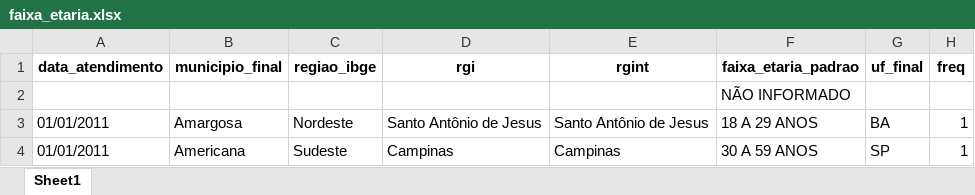
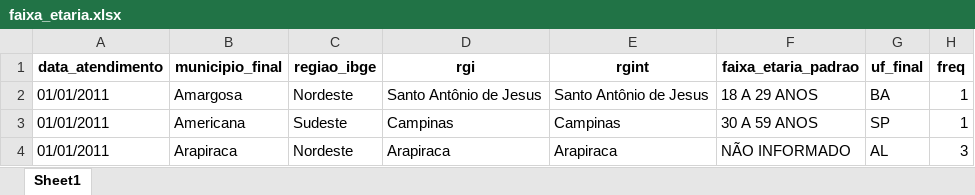
Before and after one commit to gabriel05mss/dash-polos_disk100, an Excel workbook: app/dados/faixa_etaria.xlsx, sheet Sheet1, drawn as a sheet; only a part is shown; the shorter side is filled out with more unchanged rows; values as stored, in another font and other column widths than the file's, no borders; the diff names each change by its address in the sheet, - before the commit and + after, or states it on an @@ line.

```diff
--- a/app/dados/faixa_etaria.xlsx (sheet Sheet1)
+++ b/app/dados/faixa_etaria.xlsx (sheet Sheet1)
-row 2:  |  |  |  |  | NÃO INFORMADO
```
Also changed, not shown: app/dados/orientacao_sexual.xlsx, 2 other files.
